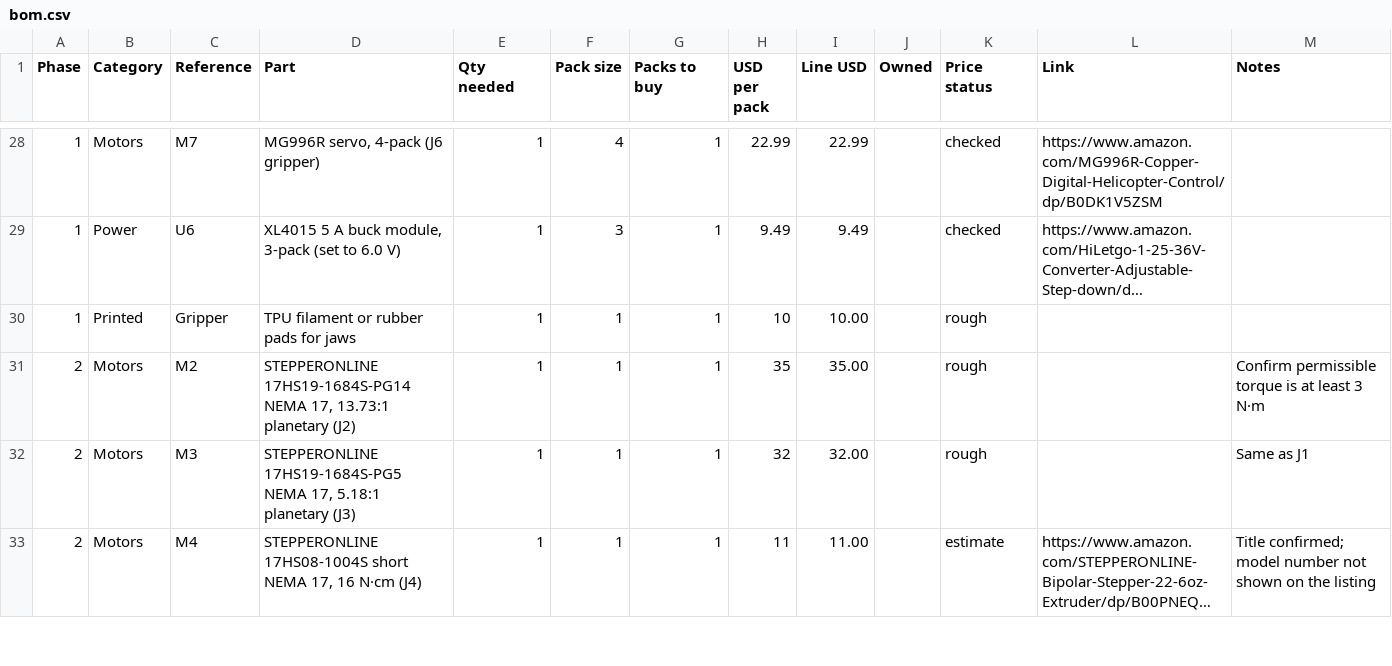
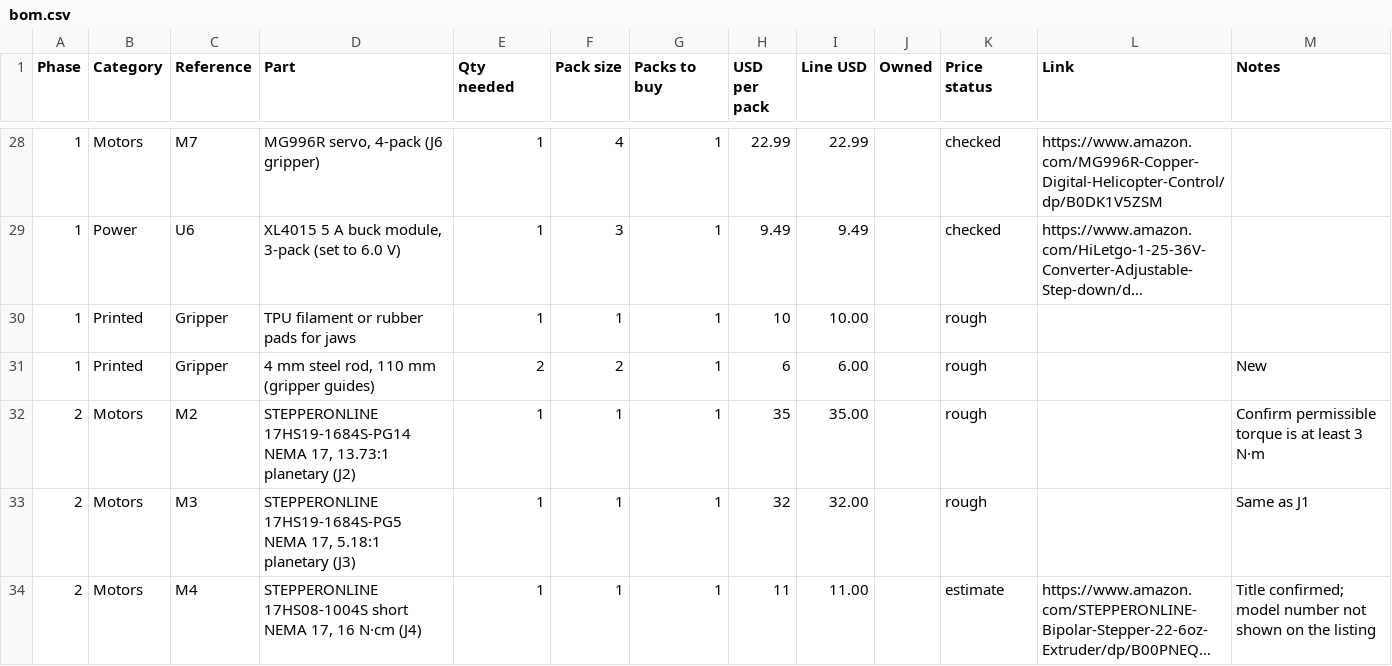
Before and after one commit to anissa-elias/RoboArm, a CSV file: hardware/bom/bom.csv, drawn as a sheet; only a part is shown, gaps mark what is left out; long unchanged cells end in …; the diff names each change by its address in the sheet, - before the commit and + after, or states it on an @@ line.

Commit message:
Update schematic and firmware for five steppers, add gripper and calculations
- Schematic rev D: five steppers, flyback diode, fan and tool plug
- Firmware: five joints, real gear ratios, limits and motor currents
- Add the two-jaw gripper model and printable files
- Add engineering calculations for freedom, mass, torque, speed, power and tipping
- Size the wrist for the real gripper length and update the BOM

```diff
--- a/hardware/bom/bom.csv
+++ b/hardware/bom/bom.csv
+row 31: 1 | Printed | Gripper | 4 mm steel rod, 110 mm (gripper guides) | 2 | 2 | 1 | 6 | 6.00 |  | rough |  | New
```
Also changed, not shown: 24 other files.
